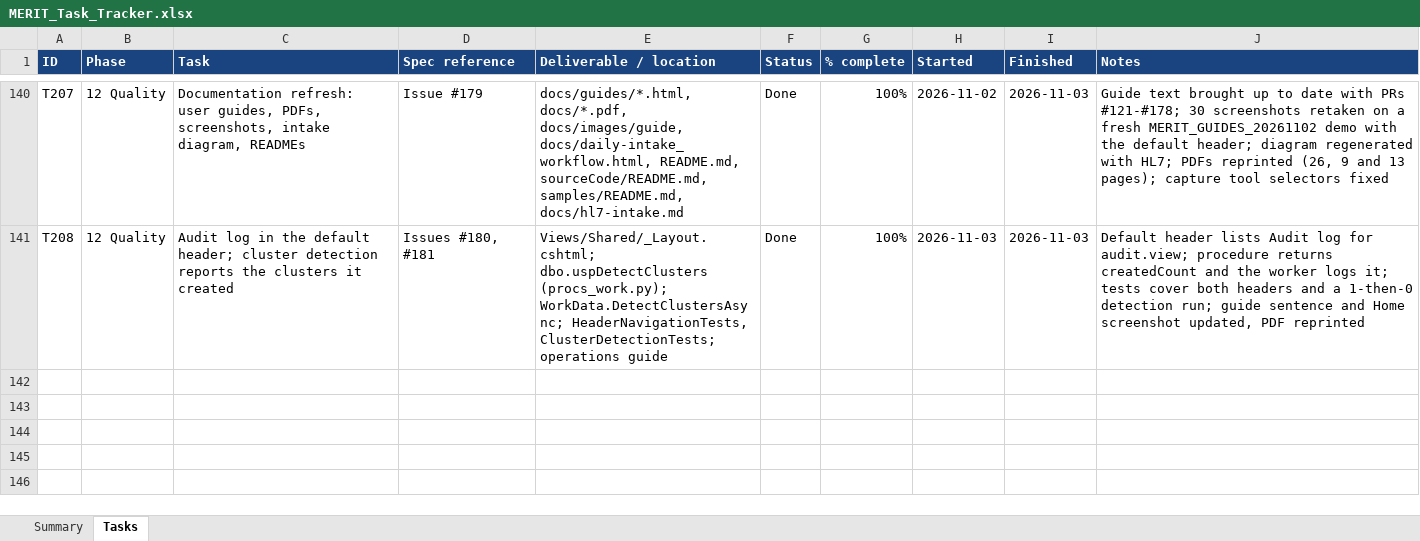
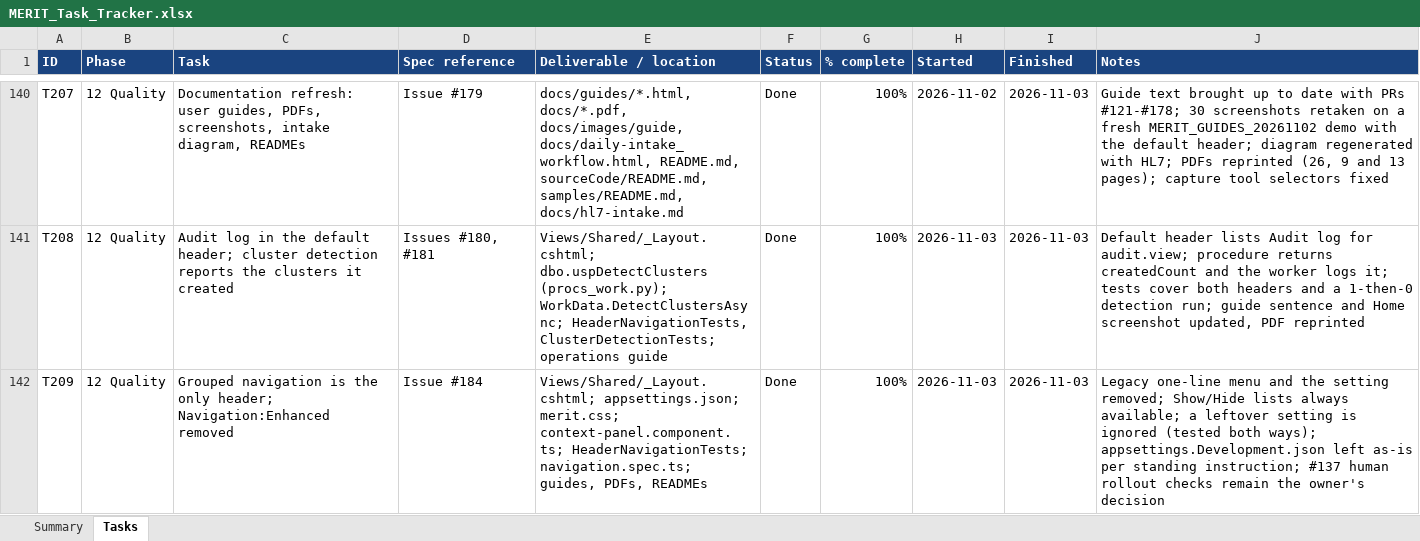
Before and after one commit to roscoe-sincero-sys/MERIT, an Excel workbook: tracking/MERIT_Task_Tracker.xlsx, sheet Tasks, drawn as a sheet; only a part is shown, gaps mark what is left out; values as stored, in another font and other column widths than the file's, no borders; conditional formats not drawn; the diff names each change by its address in the sheet, - before the commit and + after, or states it on an @@ line.

```diff
--- a/tracking/MERIT_Task_Tracker.xlsx (sheet Tasks)
+++ b/tracking/MERIT_Task_Tracker.xlsx (sheet Tasks)
+row 142: T209 | 12 Quality | Grouped navigation is the only header; Navigation:Enhanced removed | Issue #184 | Views/Shared/_Layout.cshtml; appsettings.json; merit.css; context-panel.component.ts; HeaderNavigationTests; navigation.spec.ts; guides, PDFs, READMEs | Done | 100% | 2026-11-03 | 2026-11-03 | Legacy one-line menu and the setting removed; Show/Hide lists always available; a leftover setting is ignored (tested both ways); appsettings.Development.json left as-is per standing instruction; #137 human rollout checks remain the owner's decision
```
Also changed, not shown: sheet Summary, journal/MERIT_ClaudeCode_Usage.xlsx, 20 other files.
